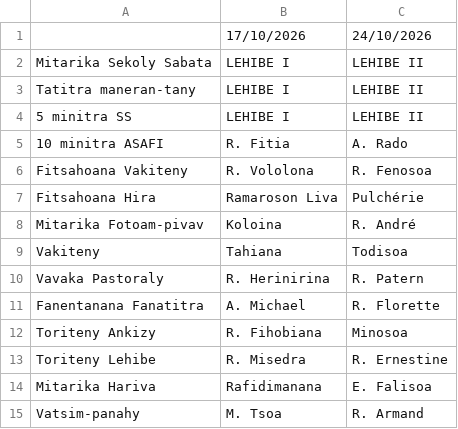
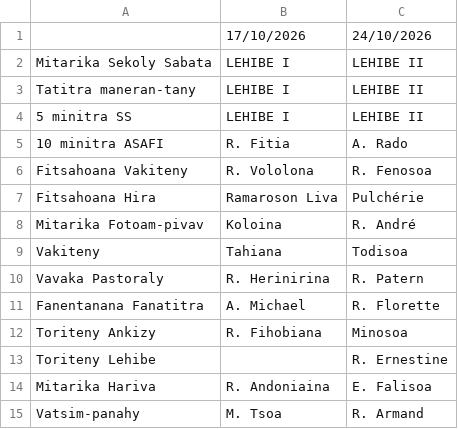
Before and after one commit to nainaw/fanompo, a CSV file: schedule.csv, drawn as a sheet.

Commit message:
Update schedule from Google Sheets (12/10/2026 18:36:33)

```diff
--- a/schedule.csv
+++ b/schedule.csv
@@ -12,4 +12,4 @@
 "Toriteny Ankizy","R. Fihobiana","Minosoa"
-"Toriteny Lehibe","R. Misedra","R. Ernestine"
-"Mitarika Hariva","Rafidimanana","E. Falisoa"
+"Toriteny Lehibe","","R. Ernestine"
+"Mitarika Hariva","R. Andoniaina","E. Falisoa"
 "Vatsim-panahy","M. Tsoa","R. Armand"
```
